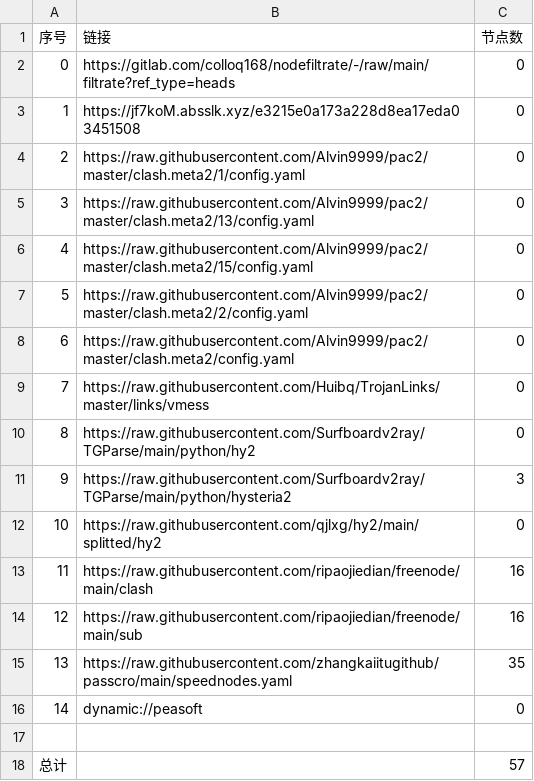
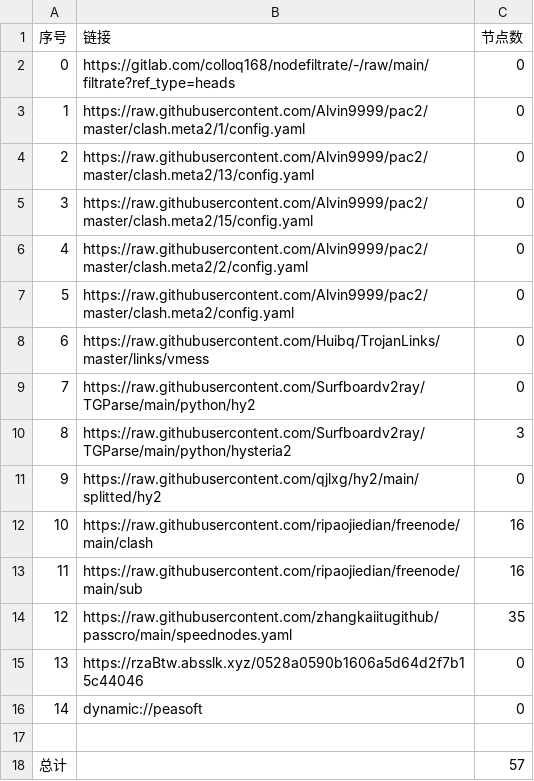
Before and after one commit to suanxidanian/AutoMergePublicNodes, a CSV file: list_result.csv, drawn as a sheet; removed rows and columns are numbered as before the commit, all else as after; the diff names each change by its address in the sheet, - before the commit and + after, or states it on an @@ line.

```diff
--- a/list_result.csv
+++ b/list_result.csv
-row 3: 1 | https://jf7koM.absslk.xyz/e3215e0a173a228d8ea17eda03451508 | 0
@@ column A (序号) renumbered between rows 3 and 14 @@
+row 15: 13 | https://rzaBtw.absslk.xyz/0528a0590b1606a5d64d2f7b15c44046 | 0
```
Also changed, not shown: 21 other files.
